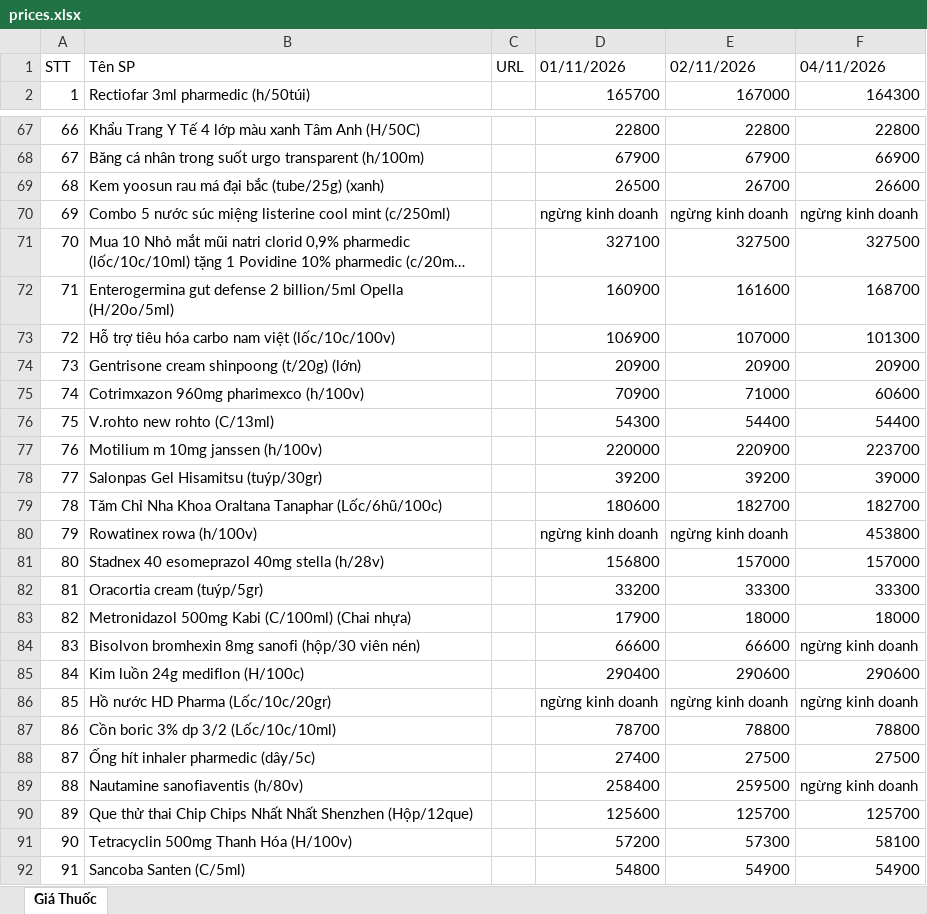
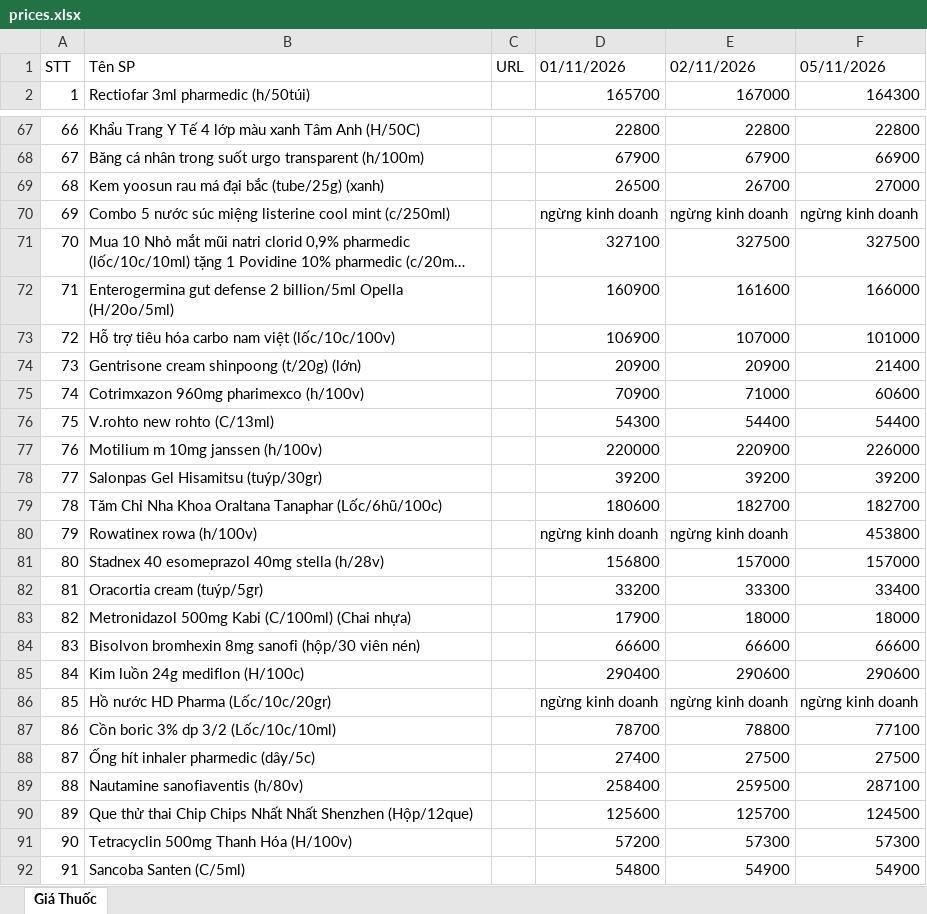
Before and after one commit to hongtam2788/crawlweb, an Excel workbook: data/prices.xlsx, sheet Giá Thuốc, drawn as a sheet; only a part is shown, gaps mark what is left out; long unchanged cells end in …; values as stored, in another font and other column widths than the file's, no cell formats; the diff covers the shown part only; the diff names each change by its address in the sheet, - before the commit and + after, or states it on an @@ line.

```diff
--- a/data/prices.xlsx (sheet Giá Thuốc)
+++ b/data/prices.xlsx (sheet Giá Thuốc)
-F1: 04/11/2026
+F1: 05/11/2026
-F69: 26600
+F69: 27000
-F72: 168700
+F72: 166000
-F73: 101300
+F73: 101000
-F74: 20900
+F74: 21400
-F77: 223700
+F77: 226000
-F78: 39000
+F78: 39200
-F82: 33300
+F82: 33400
-F84: ngừng kinh doanh
+F84: 66600
-F87: 78800
+F87: 77100
-F89: ngừng kinh doanh
+F89: 287100
-F90: 125700
+F90: 124500
-F91: 58100
+F91: 57300
```
Also changed, not shown: 44 edited cells elsewhere in this sheet, cell formats.
